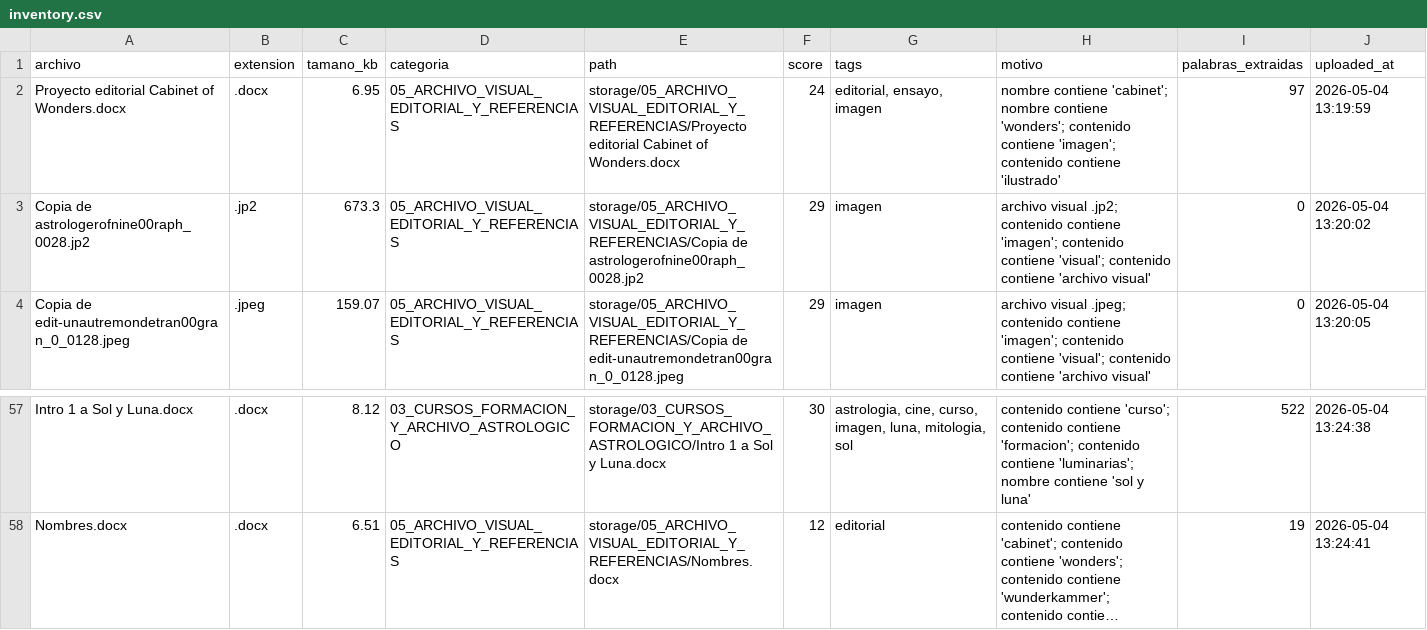
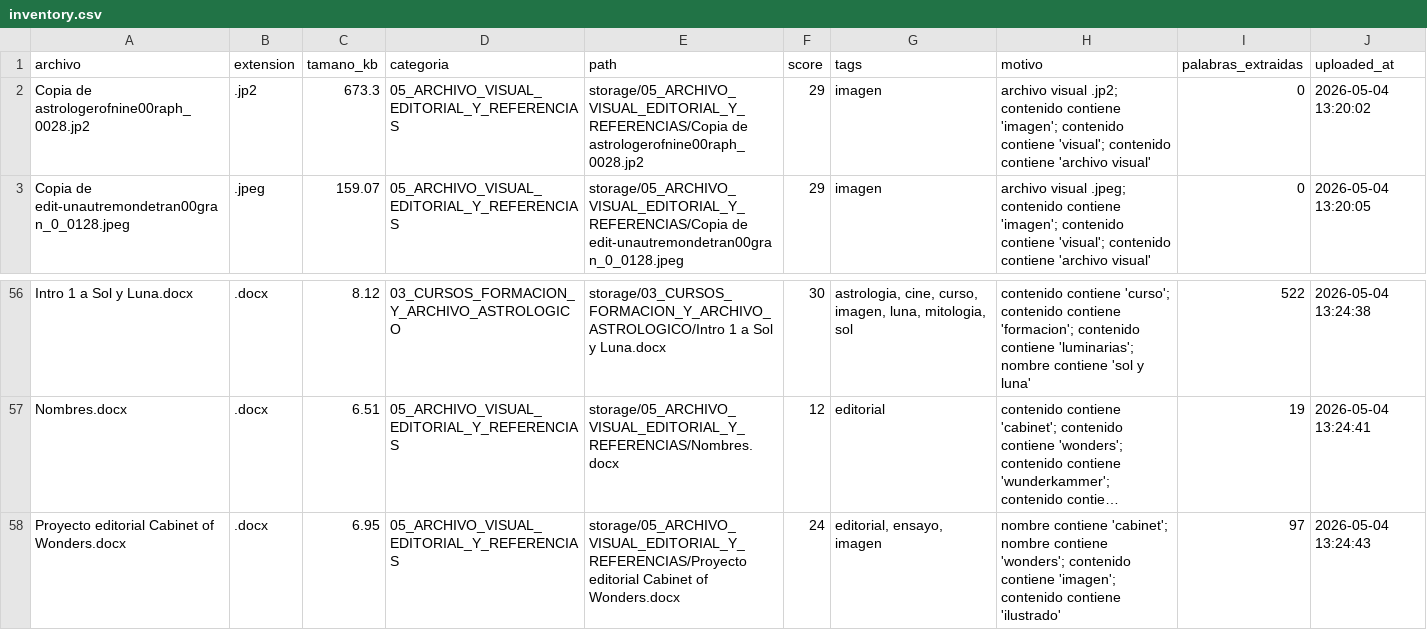
Before and after one commit to brandatta/casamatriz, a CSV file: data/inventory.csv, drawn as a sheet; only a part is shown, gaps mark what is left out; long unchanged cells end in …; removed rows and columns are numbered as before the commit, all else as after; the diff names each change by its address in the sheet, - before the commit and + after, or states it on an @@ line.

Commit message:
Actualizar inventario Casa Matriz

```diff
--- a/data/inventory.csv
+++ b/data/inventory.csv
-row 2: Proyecto editorial Cabinet of Wonders.docx | .docx | 6.95 | 05_ARCHIVO_VISUAL_EDITORIAL_Y_REFERENCIAS | storage/05_ARCHIVO_VISUAL_EDITORIAL_Y_REFERENCIAS/Proyecto editorial Cabinet of Wonders.docx | 24 | editorial, ensayo, imagen | nombre contiene 'cabinet'; nombre contiene 'wonders'; contenido contiene 'imagen'; contenido contiene 'ilustrado' | 97 | 2026-05-04 13:19:59
+row 58: Proyecto editorial Cabinet of Wonders.docx | .docx | 6.95 | 05_ARCHIVO_VISUAL_EDITORIAL_Y_REFERENCIAS | storage/05_ARCHIVO_VISUAL_EDITORIAL_Y_REFERENCIAS/Proyecto editorial Cabinet of Wonders.docx | 24 | editorial, ensayo, imagen | nombre contiene 'cabinet'; nombre contiene 'wonders'; contenido contiene 'imagen'; contenido contiene 'ilustrado' | 97 | 2026-05-04 13:24:43
```
